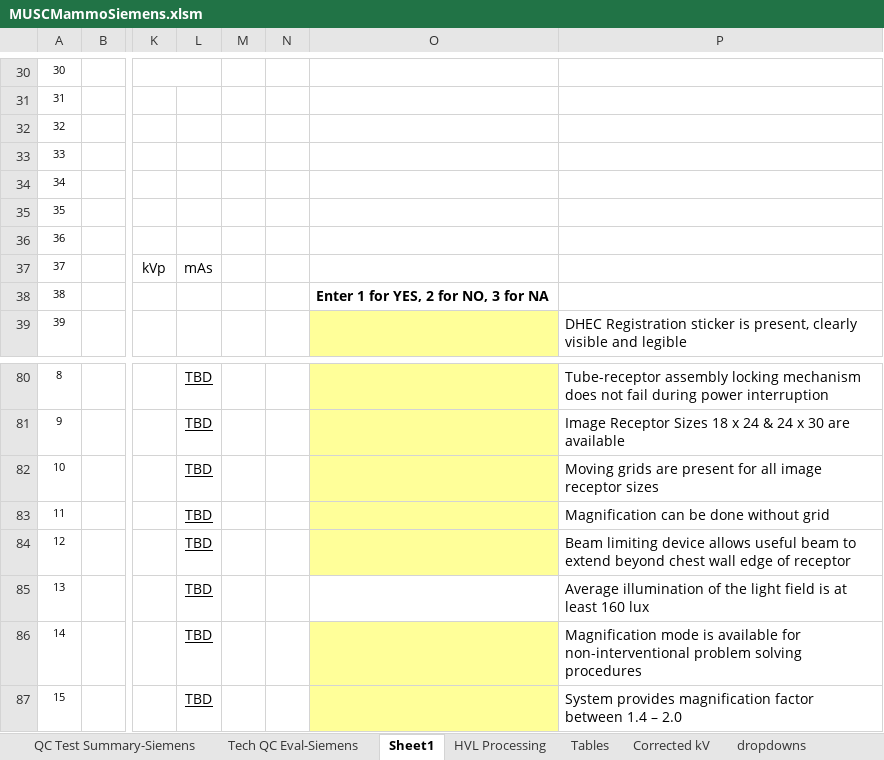
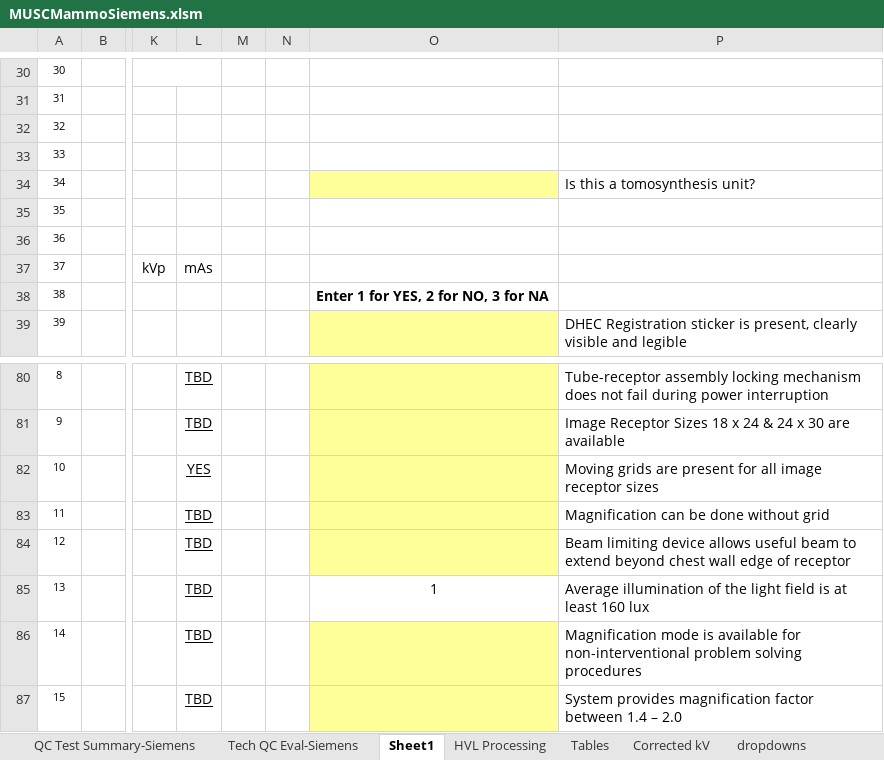
Before and after one commit to imabug/EquipTestingSpreadsheets, an Excel workbook: MUSCMammoSiemens.xlsm, sheet Sheet1, drawn as a sheet; only a part is shown, gaps mark what is left out; values as stored, in another font and other column widths than the file's, no borders; charts and pictures and conditional formats not drawn; the diff names each change by its address in the sheet, - before the commit and + after, or states it on an @@ line.

Commit message:
Add more checks
Pass/Fail for light field was missing.
Add check to see if the unit is a tomosynthesis unit

```diff
--- a/MUSCMammoSiemens.xlsm (sheet Sheet1)
+++ b/MUSCMammoSiemens.xlsm (sheet Sheet1)
-O34 fill: none
+O34 fill: #FFFF99
-P34: (empty)
+P34: Is this a tomosynthesis unit?
-L82: TBD
+L82: YES
-O85: (empty)
+O85: 1
```
Also changed, not shown: charts or pictures.
